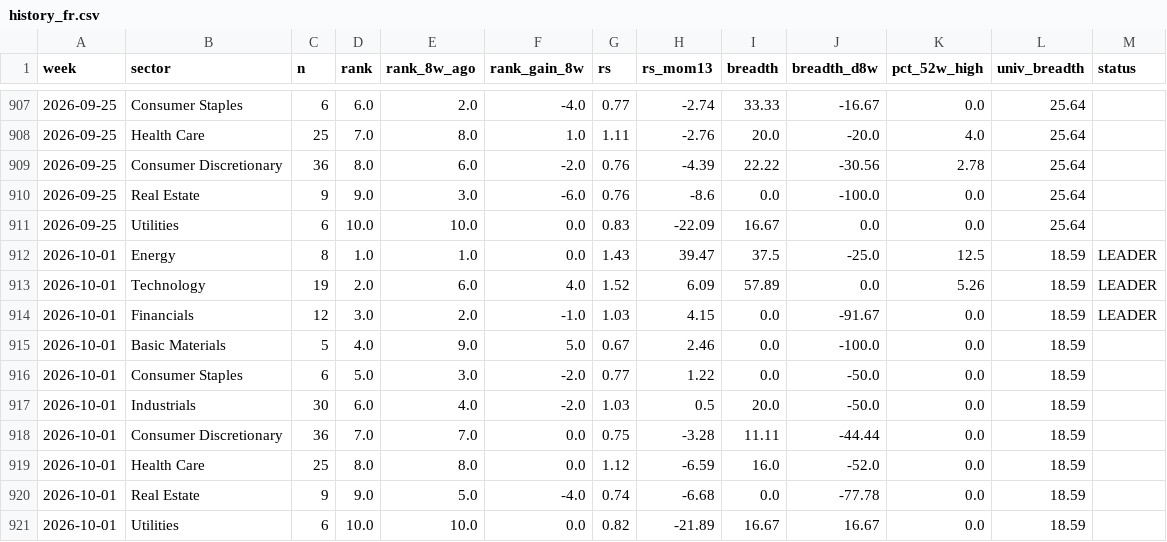
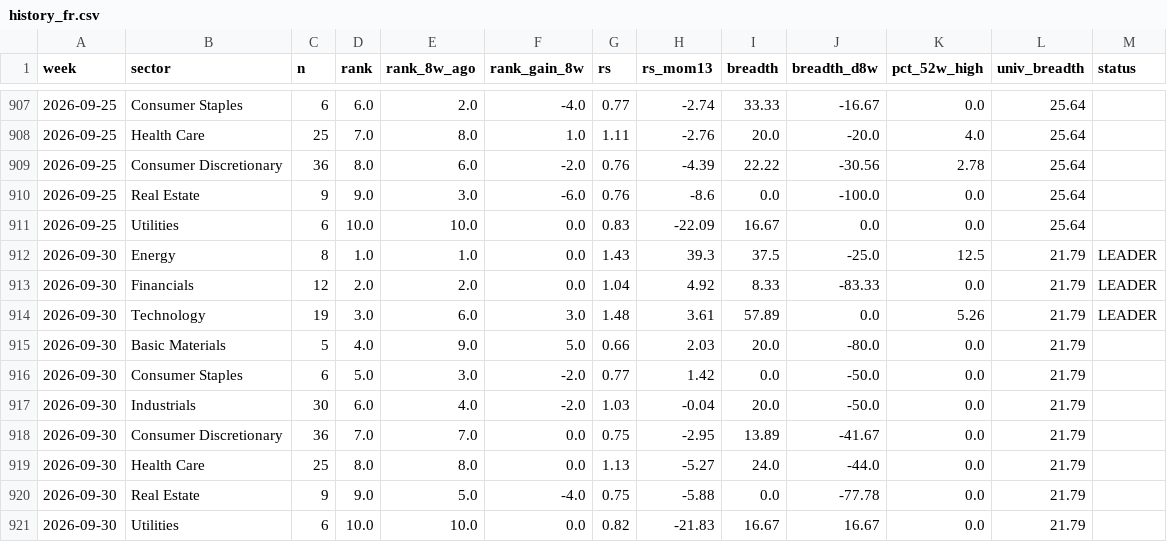
Before and after one commit to BackupBackupFede/ROTATION, a CSV file: history_fr.csv, drawn as a sheet; only a part is shown, gaps mark what is left out.

```diff
--- a/history_fr.csv
+++ b/history_fr.csv
@@ -911,11 +911,11 @@
 2026-09-25,Utilities,6,10.0,10.0,0.0,0.83,-22.09,16.67,0.0,0.0,25.64,
-2026-10-01,Energy,8,1.0,1.0,0.0,1.43,39.47,37.5,-25.0,12.5,18.59,LEADER
-2026-10-01,Technology,19,2.0,6.0,4.0,1.52,6.09,57.89,0.0,5.26,18.59,LEADER
-2026-10-01,Financials,12,3.0,2.0,-1.0,1.03,4.15,0.0,-91.67,0.0,18.59,LEADER
-2026-10-01,Basic Materials,5,4.0,9.0,5.0,0.67,2.46,0.0,-100.0,0.0,18.59,
-2026-10-01,Consumer Staples,6,5.0,3.0,-2.0,0.77,1.22,0.0,-50.0,0.0,18.59,
-2026-10-01,Industrials,30,6.0,4.0,-2.0,1.03,0.5,20.0,-50.0,0.0,18.59,
-2026-10-01,Consumer Discretionary,36,7.0,7.0,0.0,0.75,-3.28,11.11,-44.44,0.0,18.59,
-2026-10-01,Health Care,25,8.0,8.0,0.0,1.12,-6.59,16.0,-52.0,0.0,18.59,
-2026-10-01,Real Estate,9,9.0,5.0,-4.0,0.74,-6.68,0.0,-77.78,0.0,18.59,
-2026-10-01,Utilities,6,10.0,10.0,0.0,0.82,-21.89,16.67,16.67,0.0,18.59,
+2026-09-30,Energy,8,1.0,1.0,0.0,1.43,39.3,37.5,-25.0,12.5,21.79,LEADER
+2026-09-30,Financials,12,2.0,2.0,0.0,1.04,4.92,8.33,-83.33,0.0,21.79,LEADER
+2026-09-30,Technology,19,3.0,6.0,3.0,1.48,3.61,57.89,0.0,5.26,21.79,LEADER
+2026-09-30,Basic Materials,5,4.0,9.0,5.0,0.66,2.03,20.0,-80.0,0.0,21.79,
+2026-09-30,Consumer Staples,6,5.0,3.0,-2.0,0.77,1.42,0.0,-50.0,0.0,21.79,
+2026-09-30,Industrials,30,6.0,4.0,-2.0,1.03,-0.04,20.0,-50.0,0.0,21.79,
+2026-09-30,Consumer Discretionary,36,7.0,7.0,0.0,0.75,-2.95,13.89,-41.67,0.0,21.79,
+2026-09-30,Health Care,25,8.0,8.0,0.0,1.13,-5.27,24.0,-44.0,0.0,21.79,
+2026-09-30,Real Estate,9,9.0,5.0,-4.0,0.75,-5.88,0.0,-77.78,0.0,21.79,
+2026-09-30,Utilities,6,10.0,10.0,0.0,0.82,-21.83,16.67,16.67,0.0,21.79,
```
Also changed, not shown: history_us.csv, 2 other files.
